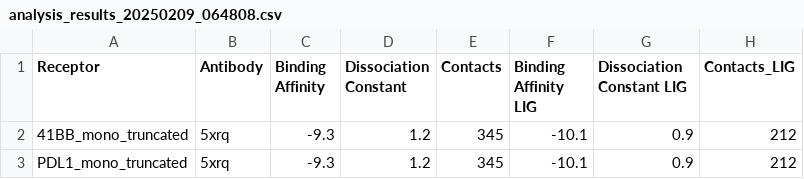
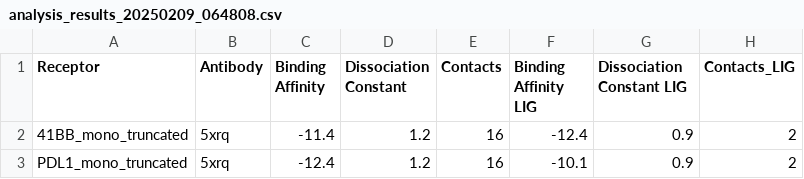
Before and after one commit to Aarishkhan08/DuoBody, a CSV file: results/analysis_results_20250209_064808.csv, drawn as a sheet.

Commit message:
Update analysis_results_20250209_064808.csv

```diff
--- a/results/analysis_results_20250209_064808.csv
+++ b/results/analysis_results_20250209_064808.csv
@@ -1,3 +1,3 @@
 Receptor,Antibody,Binding Affinity,Dissociation Constant,Contacts,Binding Affinity LIG,Dissociation Constant LIG,Contacts_LIG
-41BB_mono_truncated,5xrq,-9.3,1.2,345,-10.1,0.9,212
-PDL1_mono_truncated,5xrq,-9.3,1.2,345,-10.1,0.9,212
+41BB_mono_truncated,5xrq,-11.4,1.2,16,-12.4,0.9,2
+PDL1_mono_truncated,5xrq,-12.4,1.2,16,-10.1,0.9,2
```
